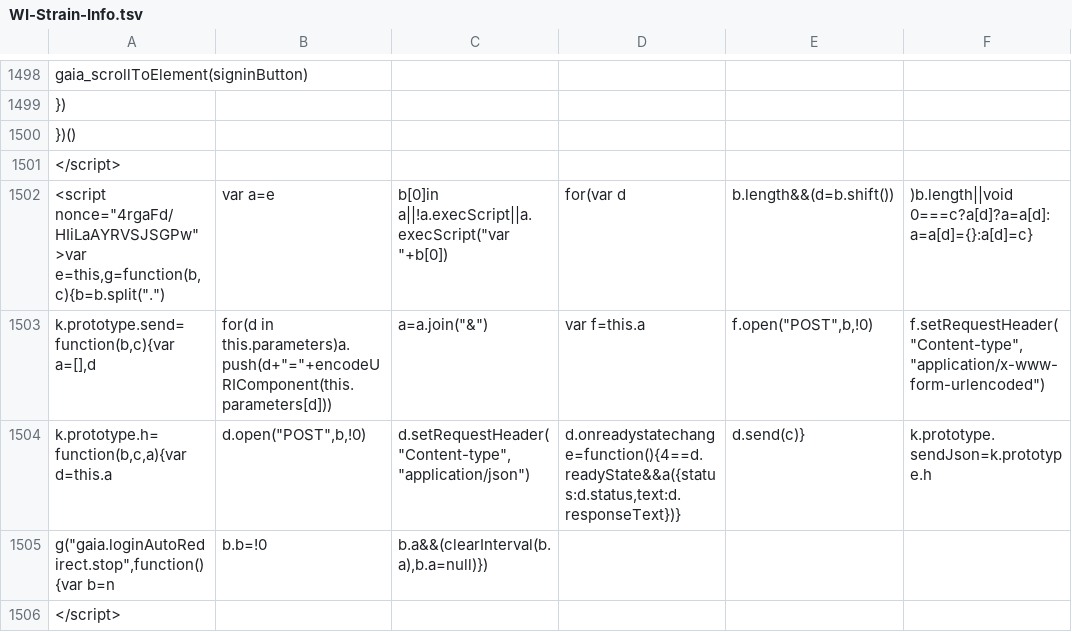
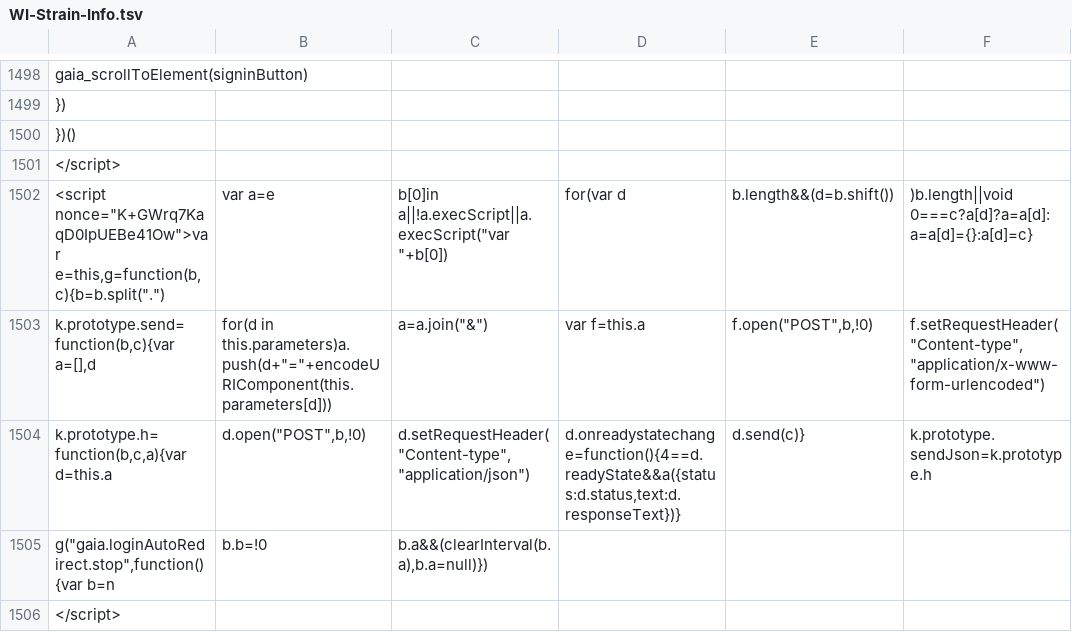
Before and after one commit to AndersenLab/WI-Strain-Info, a TSV file: WI-Strain-Info.tsv, drawn as a sheet; only a part is shown, gaps mark what is left out; the diff covers the shown part only; the diff names each change by its address in the sheet, - before the commit and + after, or states it on an @@ line.

```diff
--- a/WI-Strain-Info.tsv
+++ b/WI-Strain-Info.tsv
-A1502: <script nonce="4rgaFd/HIiLaAYRVSJSGPw">var e=this,g=function(b,c){b=b.split(".")
+A1502: <script nonce="K+GWrq7KaqD0IpUEBe41Ow">var e=this,g=function(b,c){b=b.split(".")
```
Also changed, not shown: 11 edited cells elsewhere in this file.
